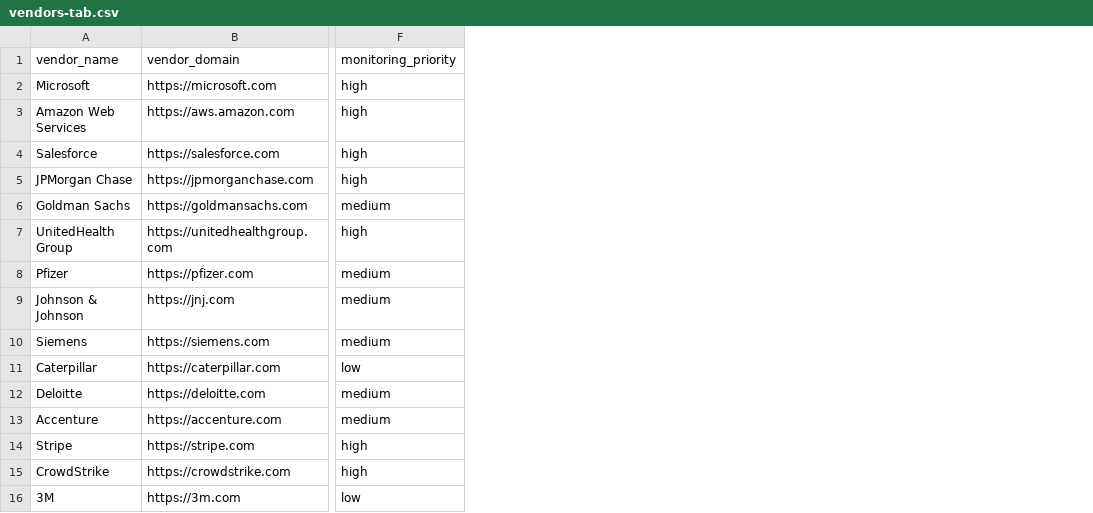
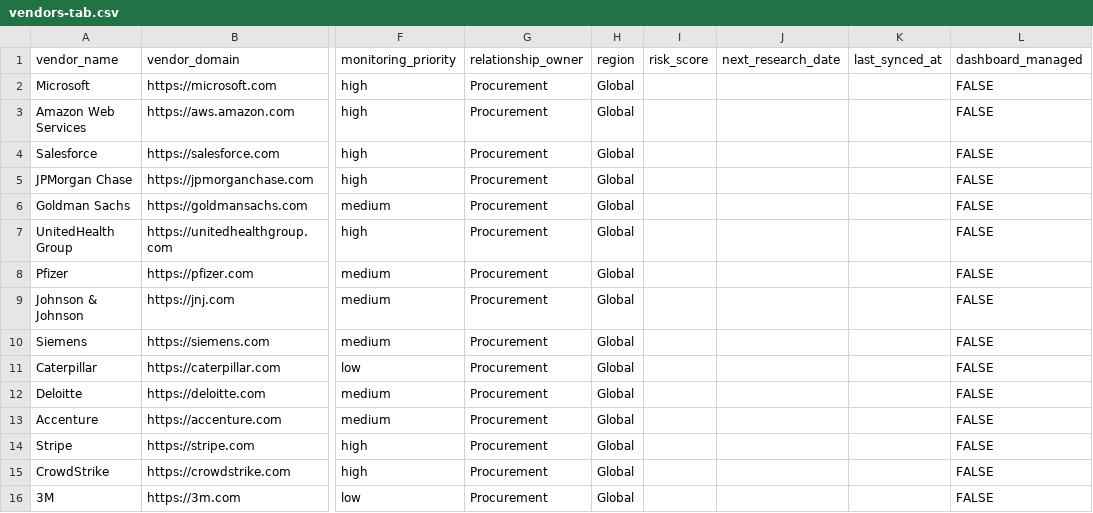
Before and after one commit to parallel-web/parallel-cookbook, a CSV file: typescript-recipes/parallel-n8n-procurement/templates/vendors-tab.csv, drawn as a sheet; only a part is shown, gaps mark what is left out; the diff names each change by its address in the sheet, - before the commit and + after, or states it on an @@ line.

Commit message:
Add dashboard portfolio write-back through n8n

```diff
--- a/typescript-recipes/parallel-n8n-procurement/templates/vendors-tab.csv
+++ b/typescript-recipes/parallel-n8n-procurement/templates/vendors-tab.csv
+column G (relationship_owner), rows 2-16: all Procurement
+column H (region), rows 2-16: all Global
+column I (risk_score), empty
+column J (next_research_date), empty
+column K (last_synced_at), empty
+column L (dashboard_managed), rows 2-16: all FALSE
```
Also changed, not shown: 15 other files.
